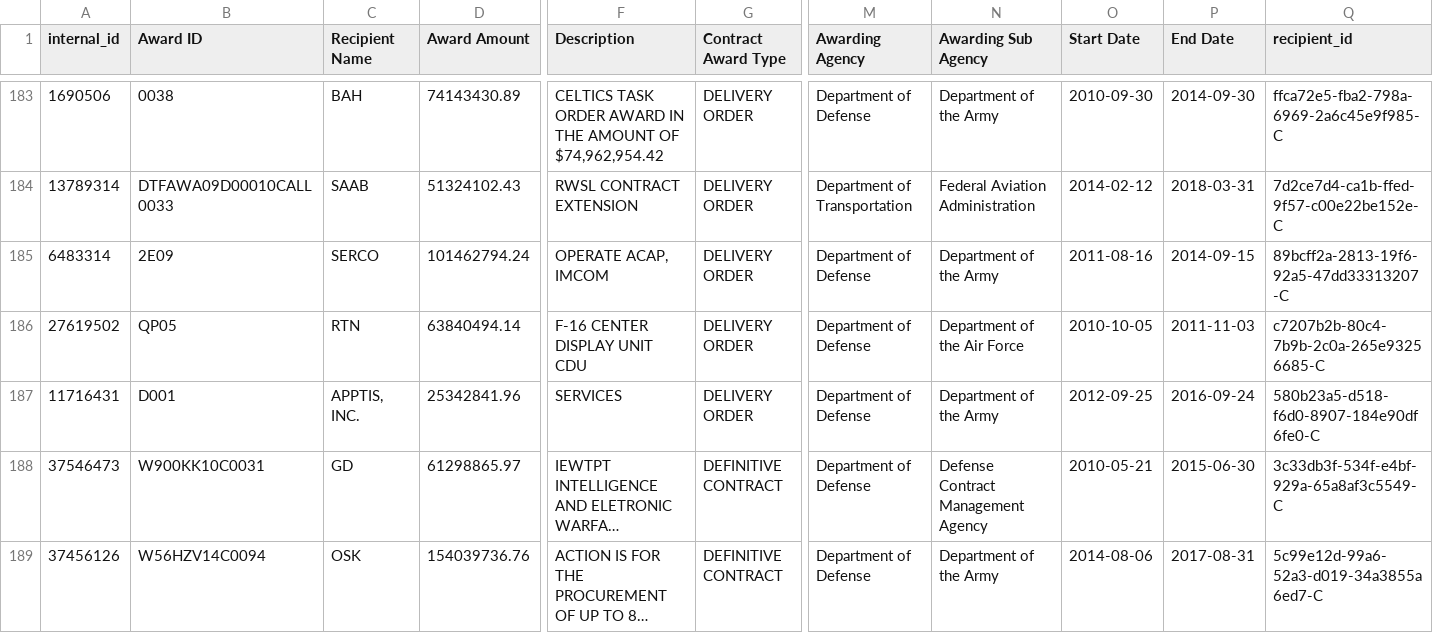
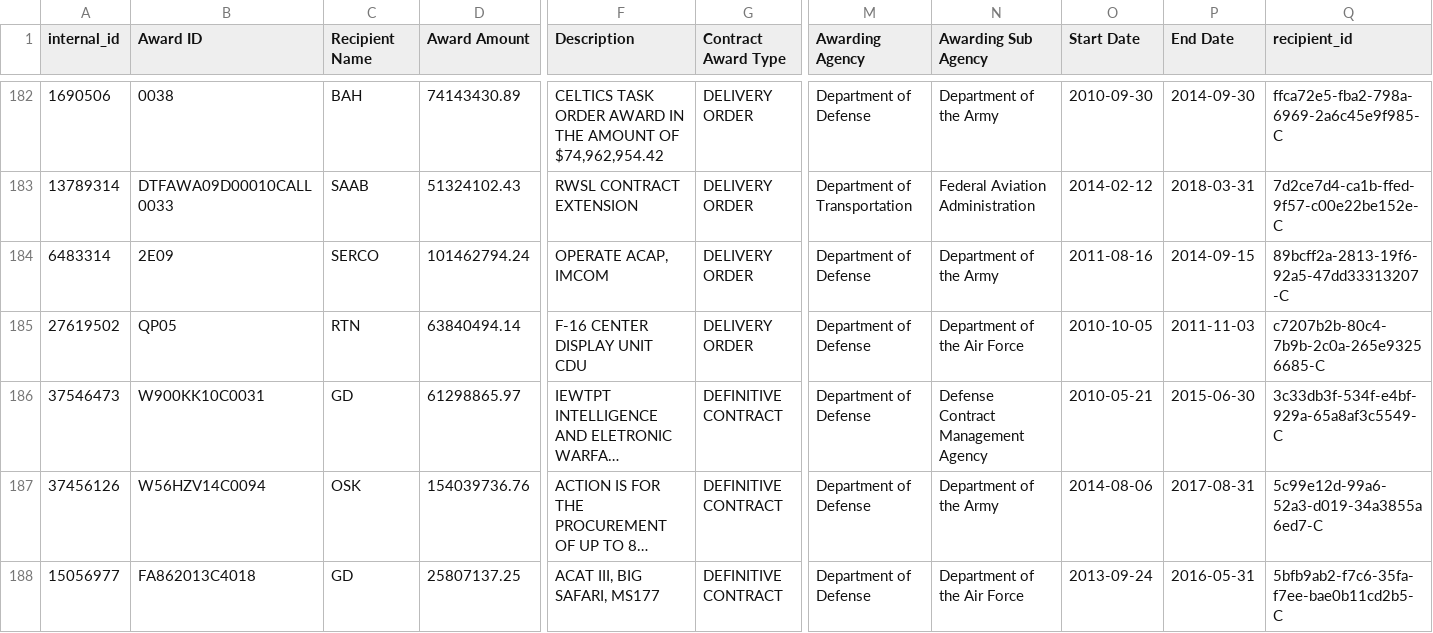
Before and after one commit to xikronz/Government-Contracts, a CSV file: data/pC.csv, drawn as a sheet; only a part is shown, gaps mark what is left out; the shorter side is filled out with more unchanged rows; long unchanged cells end in …; rows hold the shown columns only; the diff covers the shown part only; the diff names each change by its address in the sheet, - before the commit and + after, or states it on an @@ line.

```diff
--- a/data/pC.csv
+++ b/data/pC.csv
-row 187: 11716431 | D001 | APPTIS, INC. | 25342841.96 | SERVICES | DELIVERY ORDER | Department of Defense | Department of the Army | 2012-09-25 | 2016-09-24 | 580b23a5-d518-f6d0-8907-184e90df6fe0-C
```
Also changed, not shown: 2 removed rows and 2 edited cells elsewhere in this file, 1 other file.
